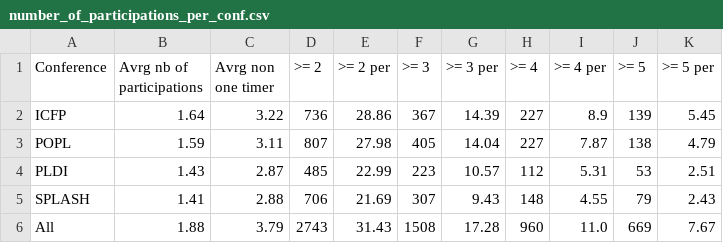
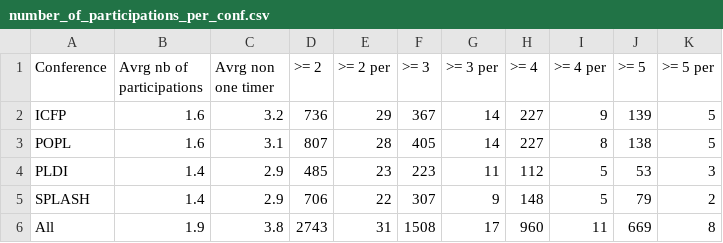
Before and after one commit to YaZko/sigplan-carbon-analysis, a CSV file: output/sigplan/number_of_participations_per_conf.csv, drawn as a sheet.

```diff
--- a/output/sigplan/number_of_participations_per_conf.csv
+++ b/output/sigplan/number_of_participations_per_conf.csv
@@ -1,6 +1,6 @@
 Conference,Avrg nb of participations,Avrg non one timer,>= 2,>= 2 per,>= 3,>= 3 per,>= 4,>= 4 per,>= 5,>= 5 per
-ICFP,1.64,3.22,736,28.86,367,14.39,227,8.9,139,5.45
-POPL,1.59,3.11,807,27.98,405,14.04,227,7.87,138,4.79
-PLDI,1.43,2.87,485,22.99,223,10.57,112,5.31,53,2.51
-SPLASH,1.41,2.88,706,21.69,307,9.43,148,4.55,79,2.43
-All,1.88,3.79,2743,31.43,1508,17.28,960,11.0,669,7.67
+ICFP,1.6,3.2,736,29,367,14,227,9,139,5
+POPL,1.6,3.1,807,28,405,14,227,8,138,5
+PLDI,1.4,2.9,485,23,223,11,112,5,53,3
+SPLASH,1.4,2.9,706,22,307,9,148,5,79,2
+All,1.9,3.8,2743,31,1508,17,960,11,669,8
```
Also changed, not shown: output/sigplan/demographic.csv, output/sigplan/demographic_per_conf.csv, 14 other files.
